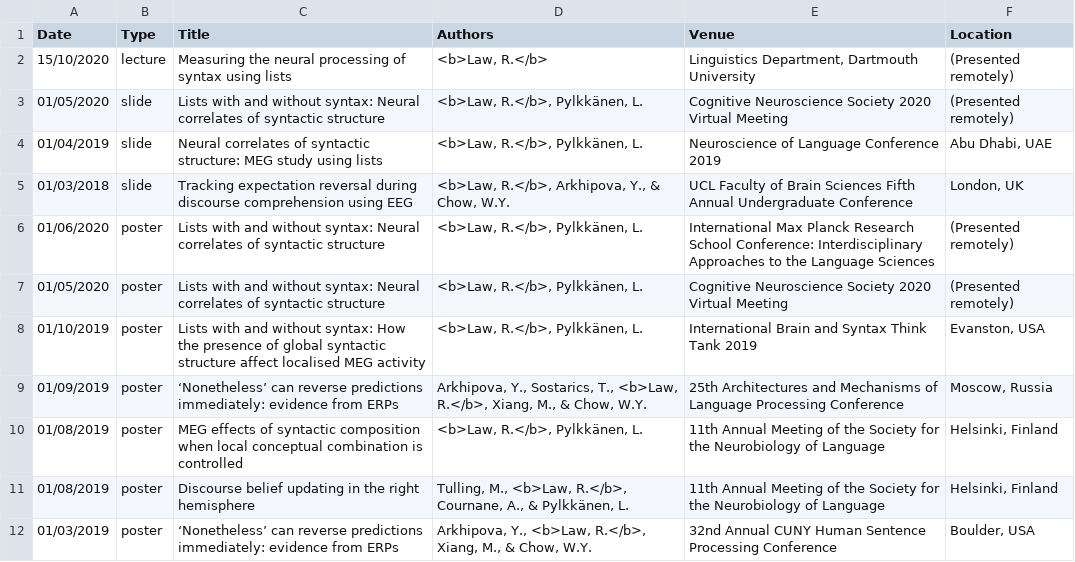
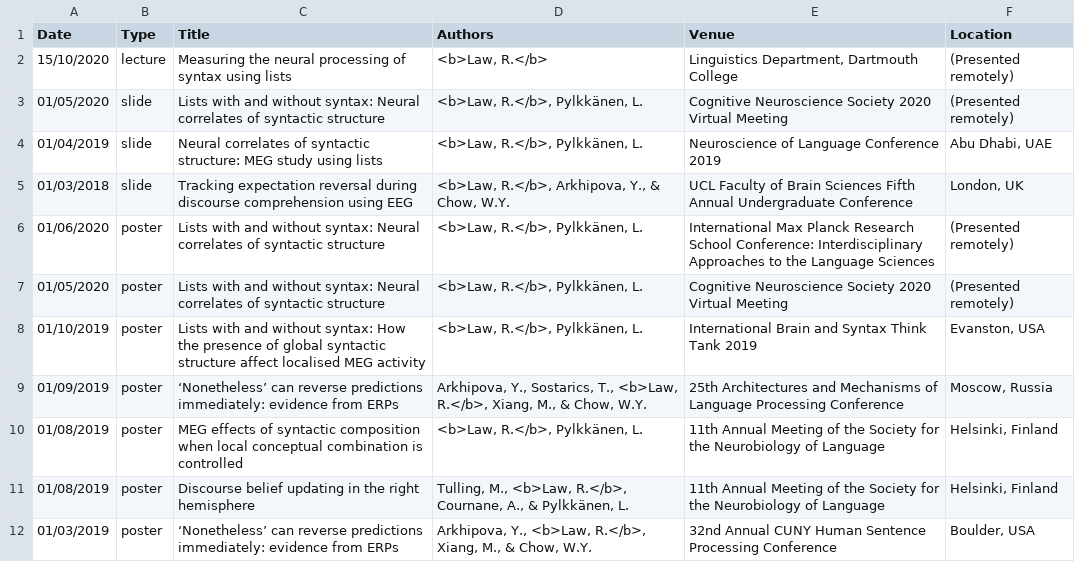
Before and after one commit to rmc-law/rmc-law.github.io, a CSV file: _data/presentations.csv, drawn as a sheet.

Commit message:
edit typo

```diff
--- a/_data/presentations.csv
+++ b/_data/presentations.csv
@@ -1,3 +1,3 @@
 Date,Type,Title,Authors,Venue,Location
-15/10/2020,lecture,Measuring the neural processing of syntax using lists,"<b>Law, R.</b>","Linguistics Department, Dartmouth University",(Presented remotely)
+15/10/2020,lecture,Measuring the neural processing of syntax using lists,"<b>Law, R.</b>","Linguistics Department, Dartmouth College",(Presented remotely)
 01/05/2020,slide,Lists with and without syntax: Neural correlates of syntactic structure,"<b>Law, R.</b>, Pylkkänen, L.",Cognitive Neuroscience Society 2020 Virtual Meeting,(Presented remotely)
```
